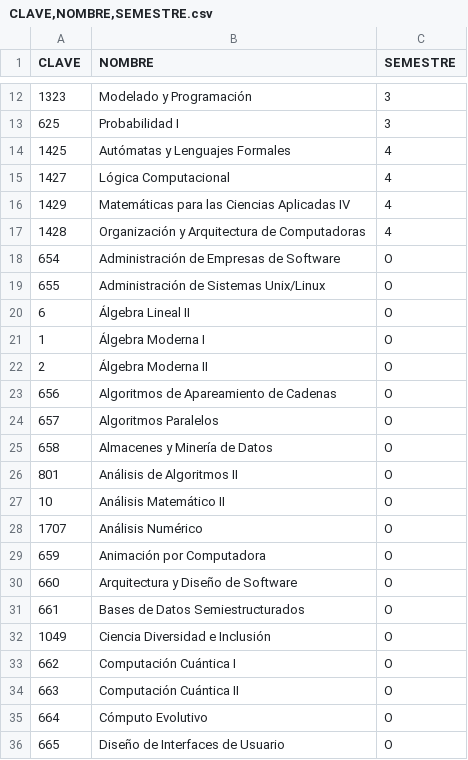
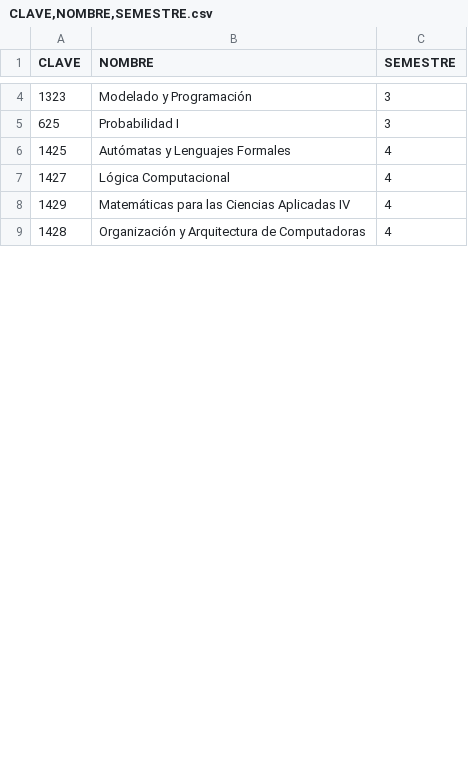
Before and after one commit to UlmoMacias/IAproyecto3, a CSV file: CLAVE,NOMBRE,SEMESTRE.csv, drawn as a sheet; only a part is shown, gaps mark what is left out; removed rows and columns are numbered as before the commit, all else as after; the diff covers the shown part only; the diff names each change by its address in the sheet, - before the commit and + after, or states it on an @@ line.

Commit message:
Agregando semestres 5to, 6to y 3ras optativas

```diff
--- a/CLAVE,NOMBRE,SEMESTRE.csv
+++ b/CLAVE,NOMBRE,SEMESTRE.csv
-row 18: 654 | Administración de Empresas de Software | O
-row 19: 655 | Administración de Sistemas Unix/Linux | O
-row 20: 6 | Álgebra Lineal II | O
-row 21: 1 | Álgebra Moderna I | O
-row 22: 2 | Álgebra Moderna II | O
-row 23: 656 | Algoritmos de Apareamiento de Cadenas | O
-row 24: 657 | Algoritmos Paralelos | O
-row 25: 658 | Almacenes y Minería de Datos | O
-row 26: 801 | Análisis de Algoritmos II | O
-row 27: 10 | Análisis Matemático II | O
-row 28: 1707 | Análisis Numérico | O
-row 29: 659 | Animación por Computadora | O
-row 30: 660 | Arquitectura y Diseño de Software | O
-row 31: 661 | Bases de Datos Semiestructurados | O
-row 32: 1049 | Ciencia Diversidad e Inclusión | O
-row 33: 662 | Computación Cuántica I | O
-row 34: 663 | Computación Cuántica II | O
-row 35: 664 | Cómputo Evolutivo | O
-row 36: 665 | Diseño de Interfaces de Usuario | O
```
Also changed, not shown: 25 added rows and 14 removed rows elsewhere in this file.
